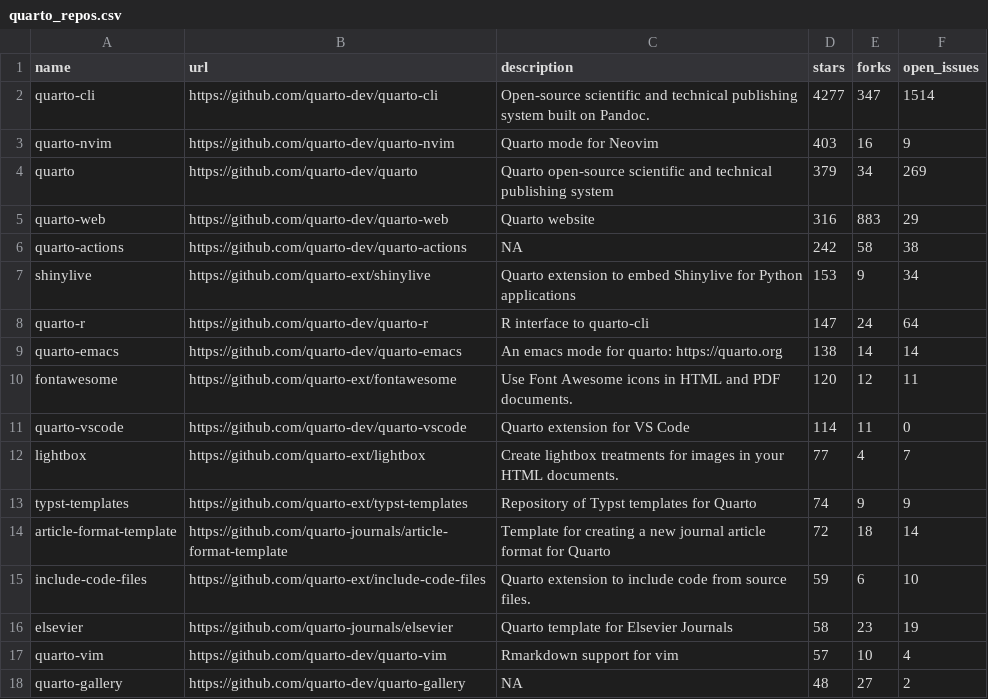
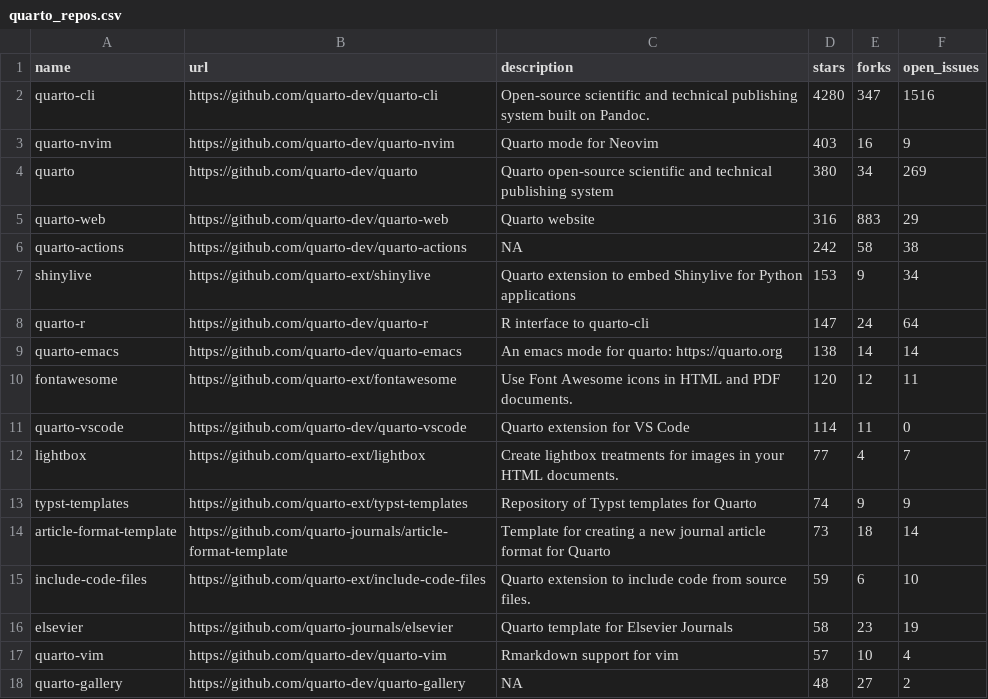
Before and after one commit to phddmmpy/quarto-repo, a CSV file: 01-monitoring-quarto-repos/quarto_repos.csv, drawn as a sheet; only a part is shown.

```diff
--- a/01-monitoring-quarto-repos/quarto_repos.csv
+++ b/01-monitoring-quarto-repos/quarto_repos.csv
@@ -1,5 +1,5 @@
 name,url,description,stars,forks,open_issues
-quarto-cli,https://github.com/quarto-dev/quarto-cli,Open-source scientific and technical publishing system built on Pandoc.,4277,347,1514
+quarto-cli,https://github.com/quarto-dev/quarto-cli,Open-source scientific and technical publishing system built on Pandoc.,4280,347,1516
 quarto-nvim,https://github.com/quarto-dev/quarto-nvim,Quarto mode for Neovim,403,16,9
-quarto,https://github.com/quarto-dev/quarto,Quarto open-source scientific and technical publishing system,379,34,269
+quarto,https://github.com/quarto-dev/quarto,Quarto open-source scientific and technical publishing system,380,34,269
 quarto-web,https://github.com/quarto-dev/quarto-web,Quarto website,316,883,29
@@ -13,3 +13,3 @@ lightbox,https://github.com/quarto-ext/lightbox,Create lightbox treatments for i
 typst-templates,https://github.com/quarto-ext/typst-templates,Repository of Typst templates for Quarto,74,9,9
-article-format-template,https://github.com/quarto-journals/article-format-template,Template for creating a new journal article format for Quarto ,72,18,14
+article-format-template,https://github.com/quarto-journals/article-format-template,Template for creating a new journal article format for Quarto ,73,18,14
 include-code-files,https://github.com/quarto-ext/include-code-files,Quarto extension to include code from source files.,59,6,10
```
Also changed, not shown: 1 other file.
